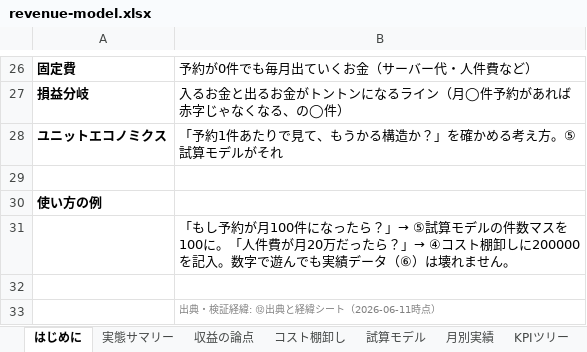
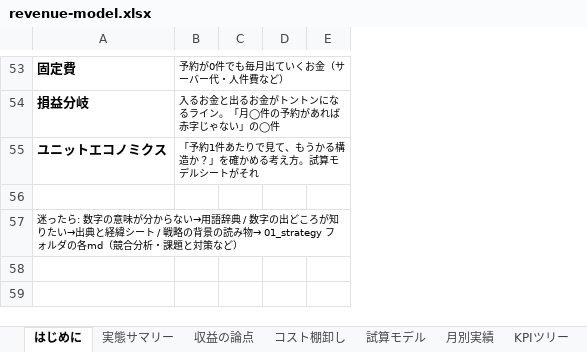
Before and after one commit to sol-111/RINCLE, an Excel workbook: documents/4_growth/01_strategy/revenue-model.xlsx, sheet はじめに, drawn as a sheet; only a part is shown, gaps mark what is left out; values as stored, in another font and other column widths than the file's, no borders; removed rows and columns are numbered as before the commit, all else as after; the diff covers the shown part only; the diff names each change by its address in the sheet, - before the commit and + after, or states it on an @@ line.

```diff
--- a/documents/4_growth/01_strategy/revenue-model.xlsx (sheet はじめに)
+++ b/documents/4_growth/01_strategy/revenue-model.xlsx (sheet はじめに)
-column B, rows 26-28: 予約が0件でも毎月出ていくお金（サーバー代・人件費など） | 入るお金と出るお金がトントンになるライン（月◯件予約があれば赤字じゃなくなる、の◯件） | 「予約1件あたりで見て、もうかる構造か？」を確かめる考え方。⑤試算モデルがそれ
+column B, rows 53-55: 予約が0件でも毎月出ていくお金（サーバー代・人件費など） | 入るお金と出るお金がトントンになるライン。「月◯件の予約があれば赤字じゃない」の◯件 | 「予約1件あたりで見て、もうかる構造か？」を確かめる考え方。試算モデルシートがそれ
+column C, empty
+column D, empty
+column E, empty
-A57: 使い方の例
+A57: 迷ったら: 数字の意味が分からない→用語辞典 / 数字の出どころが知りたい→出典と経緯シート / 戦略の背景の読み物→ 01_strategy フォルダの各md（競合分析・課題と対策など）
-A57 bold: on
+A57 bold: off, text size: smaller
+A57:E57 merged
-row 31:  | 「もし予約が月100件になったら？」→ ⑤試算モデルの件数マスを100に。「人件費が月20万だったら？」→ ④コスト棚卸しに200000を記入。数字で遊んでも実績データ（⑥）は壊れません。
-row 32: (empty)
-row 33:  | 出典・検証経緯: ⑫出典と経緯シート（2026-06-11時点）
```
Also changed, not shown: 27 added rows, 16 edited cells and cell formats elsewhere in this sheet.
